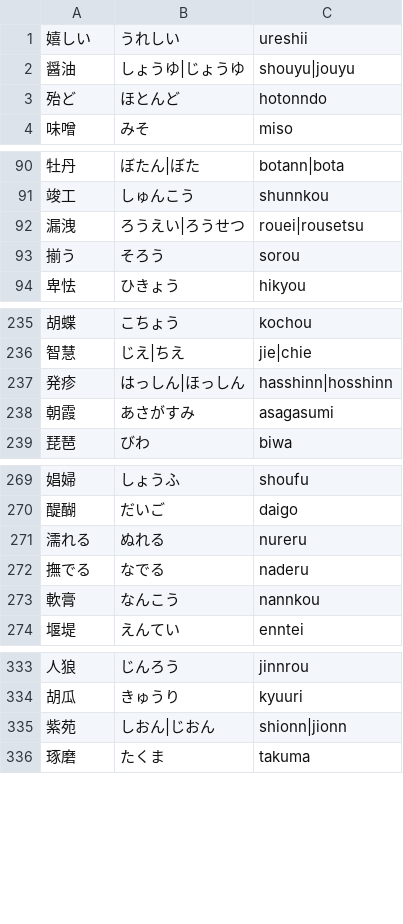
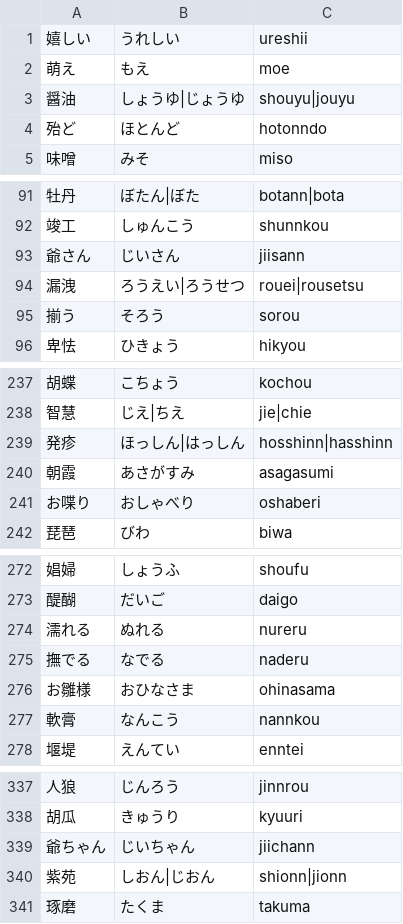
Before and after one commit to marmooo/kanji-typing, a TSV file: docs/data/11.tsv, drawn as a sheet; only a part is shown, gaps mark what is left out; the diff covers the shown part only.

```diff
--- a/docs/data/11.tsv
+++ b/docs/data/11.tsv
@@ -1,2 +1,3 @@
 嬉しい	うれしい	ureshii
+萌え	もえ	moe
 醤油	しょうゆ|じょうゆ	shouyu|jouyu
@@ -91,2 +92,3 @@
 竣工	しゅんこう	shunnkou
+爺さん	じいさん	jiisann
 漏洩	ろうえい|ろうせつ	rouei|rousetsu
@@ -236,4 +238,5 @@
 智慧	じえ|ちえ	jie|chie
-発疹	はっしん|ほっしん	hasshinn|hosshinn
+発疹	ほっしん|はっしん	hosshinn|hasshinn
 朝霞	あさがすみ	asagasumi
+お喋り	おしゃべり	oshaberi
 琵琶	びわ	biwa
@@ -272,2 +275,3 @@
 撫でる	なでる	naderu
+お雛様	おひなさま	ohinasama
 軟膏	なんこう	nannkou
@@ -334,2 +338,3 @@
 胡瓜	きゅうり	kyuuri
+爺ちゃん	じいちゃん	jiichann
 紫苑	しおん|じおん	shionn|jionn
```
Also changed, not shown: 2 edited cells elsewhere in this file, docs/data/4.tsv, docs/data/8.tsv, 24 other files.
